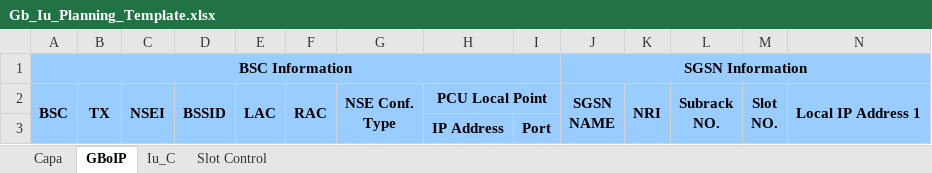
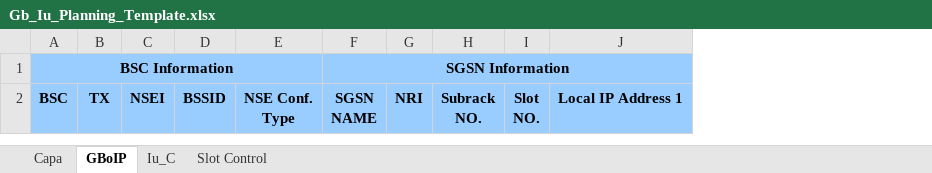
Before and after one commit to MobiFun/core_ps_tool, an Excel workbook: excel_templates/Gb_Iu_Planning_Template.xlsx, sheet GBoIP, drawn as a sheet; only a part is shown; values as stored, in another font and other column widths than the file's, no borders; rows hold the shown columns only; the diff covers the shown part only; the diff names each change by its address in the sheet, - before the commit and + after, or states it on an @@ line.

Commit message:
Fixed Gb Planning Creation / Fixed BSC Project Creation

```diff
--- a/excel_templates/Gb_Iu_Planning_Template.xlsx (sheet GBoIP)
+++ b/excel_templates/Gb_Iu_Planning_Template.xlsx (sheet GBoIP)
-column E, row 2: LAC
-column F, row 2: RAC
-column H, row 2: PCU Local Point
-column I, empty
-A2:A3 merged
-B2:B3 merged
-C2:C3 merged
-D2:D3 merged
-G2:G3 merged
-J2:J3 merged
-K2:K3 merged
-L2:L3 merged
-M2:M3 merged
-N2:N3 merged
-row 3:  |  |  |  |  |  |  | IP Address | Port
```
Also changed, not shown: merged cells elsewhere in this sheet, formulas that keep their value, 2 other files.
